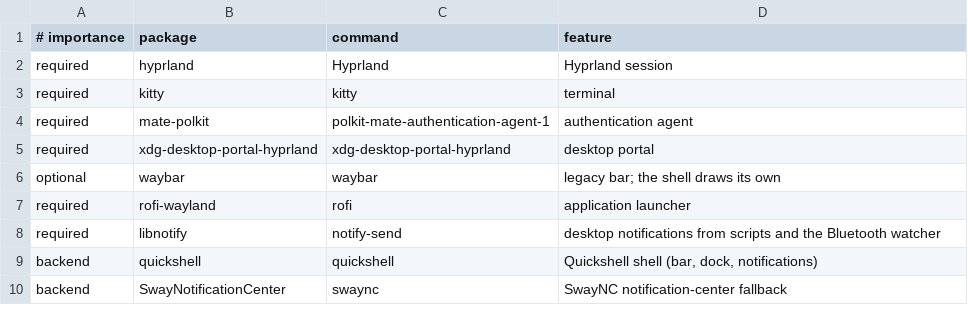
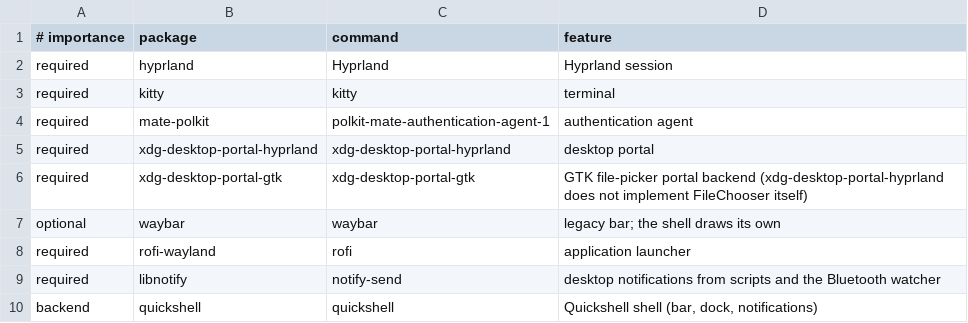
Before and after one commit to tiagogp/hyprveil, a TSV file: scripts/data/dependencies.tsv, drawn as a sheet; only a part is shown; the shorter side is filled out with more unchanged rows; the diff names each change by its address in the sheet, - before the commit and + after, or states it on an @@ line.

Commit message:
feat: pin installer downloads, add xdg-desktop-portal-gtk, laptop idle defaults
Pins papirus-folders and pokemon-colorscripts to reviewed commits (with a
checksum on papirus-folders) since both scripts run the result with sudo.
Adds xdg-desktop-portal-gtk as a required dependency so GTK file pickers
have a portal backend, fixes write_if_changed() silently succeeding on a
failed write, drops the inert dim_strength config, and shortens
hyprveil setup's idle timers by default when a battery is detected.

Also adds CHANGELOG.md, CODE_OF_CONDUCT.md, a PR template, and docs on
pulling upstream changes into a customized fork.

```diff
--- a/scripts/data/dependencies.tsv
+++ b/scripts/data/dependencies.tsv
+row 6: required | xdg-desktop-portal-gtk | xdg-desktop-portal-gtk | GTK file-picker portal backend (xdg-desktop-portal-hyprland does not implement FileChooser itself)
```
Also changed, not shown: 14 other files.
